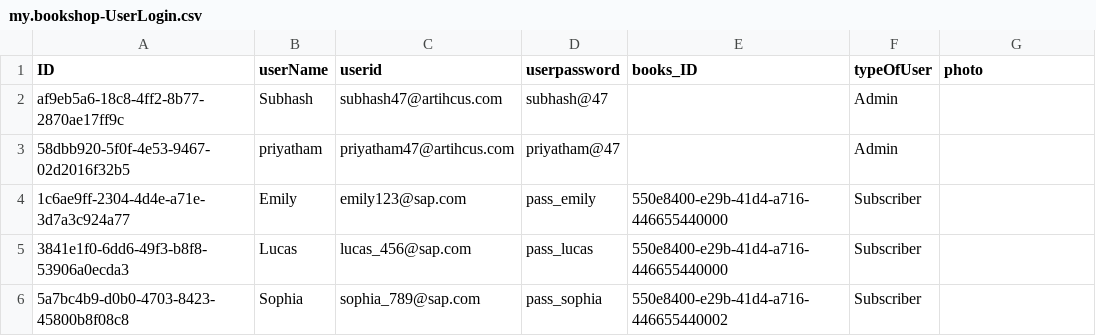
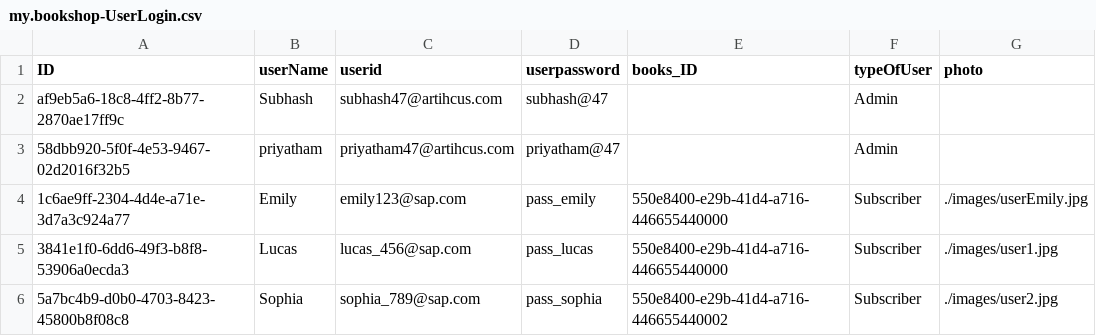
Before and after one commit to priyatham14114/Central-Library, a CSV file: Central-Library-CAPM/db/data/my.bookshop-UserLogin.csv, drawn as a sheet.

```diff
--- a/Central-Library-CAPM/db/data/my.bookshop-UserLogin.csv
+++ b/Central-Library-CAPM/db/data/my.bookshop-UserLogin.csv
@@ -3,4 +3,4 @@ af9eb5a6-18c8-4ff2-8b77-2870ae17ff9c,Subhash,subhash47@artihcus.com,subhash@47,,
 58dbb920-5f0f-4e53-9467-02d2016f32b5,priyatham,priyatham47@artihcus.com,priyatham@47,,Admin,
-1c6ae9ff-2304-4d4e-a71e-3d7a3c924a77,Emily,emily123@sap.com,pass_emily,550e8400-e29b-41d4-a716-446655440000,Subscriber,
-3841e1f0-6dd6-49f3-b8f8-53906a0ecda3,Lucas,lucas_456@sap.com,pass_lucas,550e8400-e29b-41d4-a716-446655440000,Subscriber,
-5a7bc4b9-d0b0-4703-8423-45800b8f08c8,Sophia,sophia_789@sap.com,pass_sophia,550e8400-e29b-41d4-a716-446655440002,Subscriber,
+1c6ae9ff-2304-4d4e-a71e-3d7a3c924a77,Emily,emily123@sap.com,pass_emily,550e8400-e29b-41d4-a716-446655440000,Subscriber,./images/userEmily.jpg
+3841e1f0-6dd6-49f3-b8f8-53906a0ecda3,Lucas,lucas_456@sap.com,pass_lucas,550e8400-e29b-41d4-a716-446655440000,Subscriber,./images/user1.jpg
+5a7bc4b9-d0b0-4703-8423-45800b8f08c8,Sophia,sophia_789@sap.com,pass_sophia,550e8400-e29b-41d4-a716-446655440002,Subscriber,./images/user2.jpg
```
Also changed, not shown: Central-Library-CAPM/db/data/my.bookshop-Books.csv, 16 other files.
